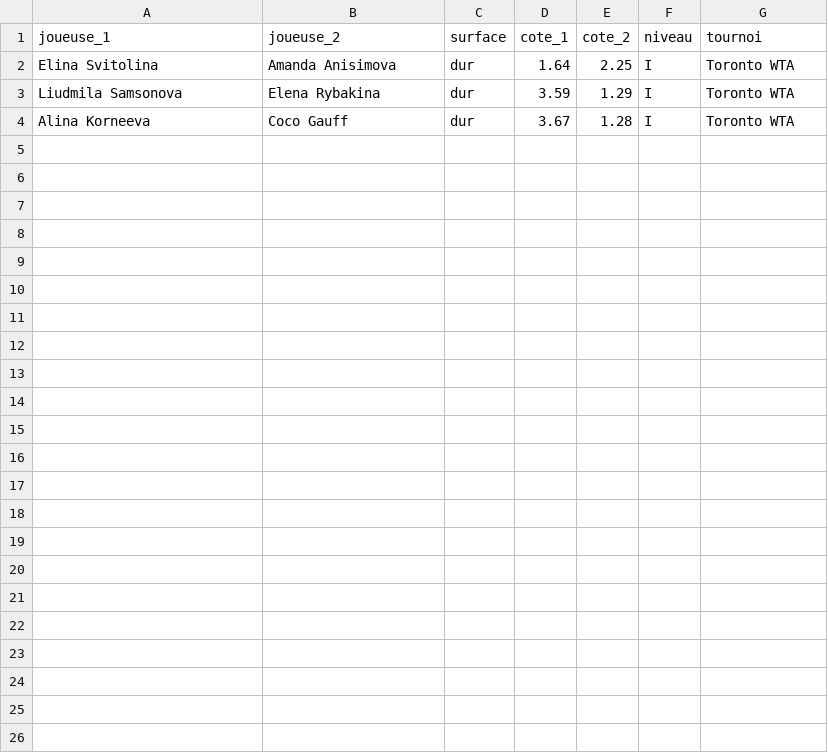
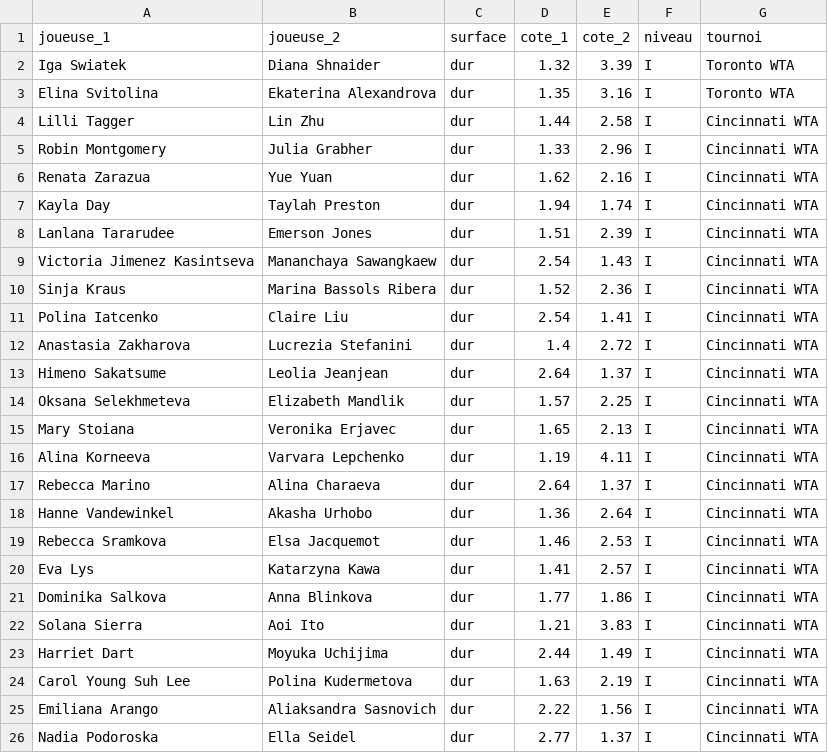
Before and after one commit to lilian93000/Pok-mon-, a CSV file: paris-sportifs/cotes_jour.csv, drawn as a sheet.

```diff
--- a/paris-sportifs/cotes_jour.csv
+++ b/paris-sportifs/cotes_jour.csv
@@ -1,4 +1,26 @@
 joueuse_1,joueuse_2,surface,cote_1,cote_2,niveau,tournoi
-Elina Svitolina,Amanda Anisimova,dur,1.64,2.25,I,Toronto WTA
-Liudmila Samsonova,Elena Rybakina,dur,3.59,1.29,I,Toronto WTA
-Alina Korneeva,Coco Gauff,dur,3.67,1.28,I,Toronto WTA
+Iga Swiatek,Diana Shnaider,dur,1.32,3.39,I,Toronto WTA
+Elina Svitolina,Ekaterina Alexandrova,dur,1.35,3.16,I,Toronto WTA
+Lilli Tagger,Lin Zhu,dur,1.44,2.58,I,Cincinnati WTA
+Robin Montgomery,Julia Grabher,dur,1.33,2.96,I,Cincinnati WTA
+Renata Zarazua,Yue Yuan,dur,1.62,2.16,I,Cincinnati WTA
+Kayla Day,Taylah Preston,dur,1.94,1.74,I,Cincinnati WTA
+Lanlana Tararudee,Emerson Jones,dur,1.51,2.39,I,Cincinnati WTA
+Victoria Jimenez Kasintseva,Mananchaya Sawangkaew,dur,2.54,1.43,I,Cincinnati WTA
+Sinja Kraus,Marina Bassols Ribera,dur,1.52,2.36,I,Cincinnati WTA
+Polina Iatcenko,Claire Liu,dur,2.54,1.41,I,Cincinnati WTA
+Anastasia Zakharova,Lucrezia Stefanini,dur,1.4,2.72,I,Cincinnati WTA
+Himeno Sakatsume,Leolia Jeanjean,dur,2.64,1.37,I,Cincinnati WTA
+Oksana Selekhmeteva,Elizabeth Mandlik,dur,1.57,2.25,I,Cincinnati WTA
+Mary Stoiana,Veronika Erjavec,dur,1.65,2.13,I,Cincinnati WTA
+Alina Korneeva,Varvara Lepchenko,dur,1.19,4.11,I,Cincinnati WTA
+Rebecca Marino,Alina Charaeva,dur,2.64,1.37,I,Cincinnati WTA
+Hanne Vandewinkel,Akasha Urhobo,dur,1.36,2.64,I,Cincinnati WTA
+Rebecca Sramkova,Elsa Jacquemot,dur,1.46,2.53,I,Cincinnati WTA
+Eva Lys,Katarzyna Kawa,dur,1.41,2.57,I,Cincinnati WTA
+Dominika Salkova,Anna Blinkova,dur,1.77,1.86,I,Cincinnati WTA
+Solana Sierra,Aoi Ito,dur,1.21,3.83,I,Cincinnati WTA
+Harriet Dart,Moyuka Uchijima,dur,2.44,1.49,I,Cincinnati WTA
+Carol Young Suh Lee,Polina Kudermetova,dur,1.63,2.19,I,Cincinnati WTA
+Emiliana Arango,Aliaksandra Sasnovich,dur,2.22,1.56,I,Cincinnati WTA
+Nadia Podoroska,Ella Seidel,dur,2.77,1.37,I,Cincinnati WTA
```
Also changed, not shown: 2 other files.
